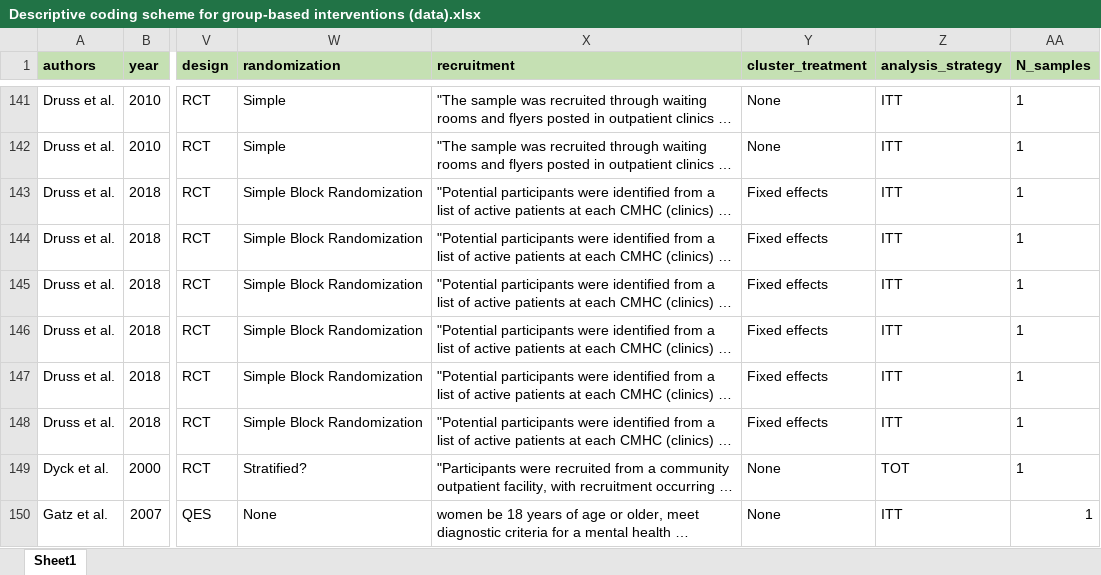
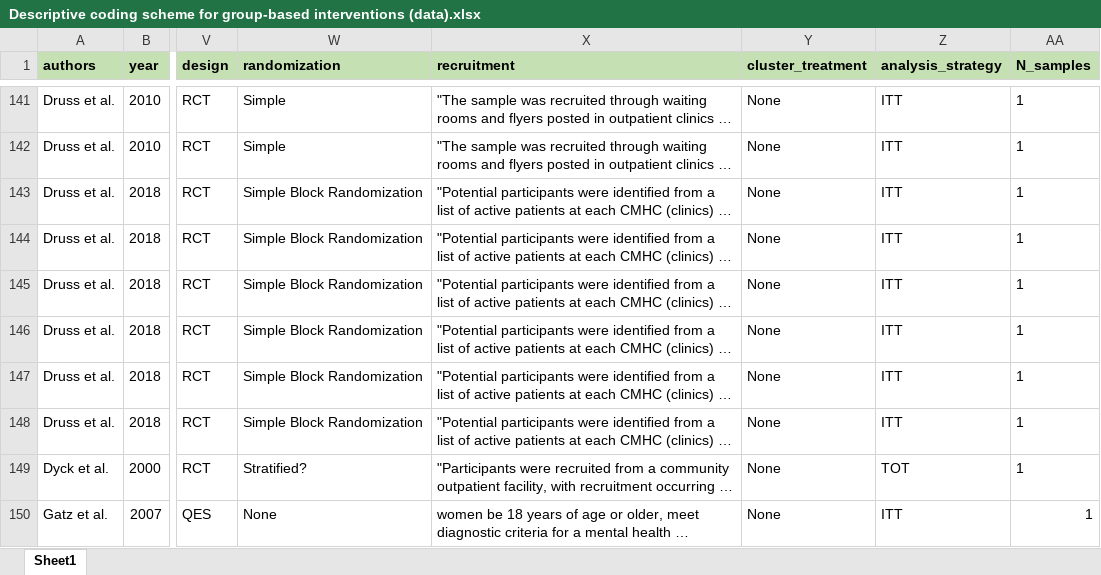
Before and after one commit to MikkelVembye/Group-based-interventions, an Excel workbook: ES calc/Descriptive coding scheme for group-based interventions (data).xlsx, sheet Sheet1, drawn as a sheet; only a part is shown, gaps mark what is left out; long unchanged cells end in …; values as stored, in another font and other column widths than the file's, no borders; the diff names each change by its address in the sheet, - before the commit and + after, or states it on an @@ line.

Commit message:
Updating

```diff
--- a/ES calc/Descriptive coding scheme for group-based interventions (data).xlsx (sheet Sheet1)
+++ b/ES calc/Descriptive coding scheme for group-based interventions (data).xlsx (sheet Sheet1)
-Y143:Y148 (cluster_treatment): Fixed effects
+Y143:Y148 (cluster_treatment): None
```
